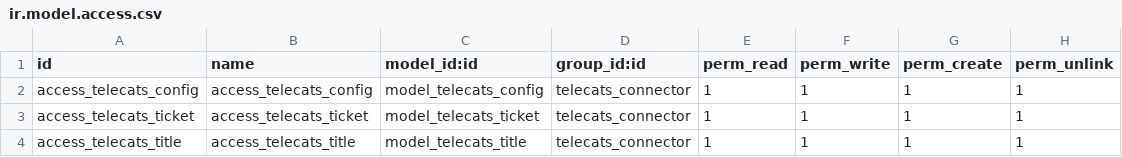
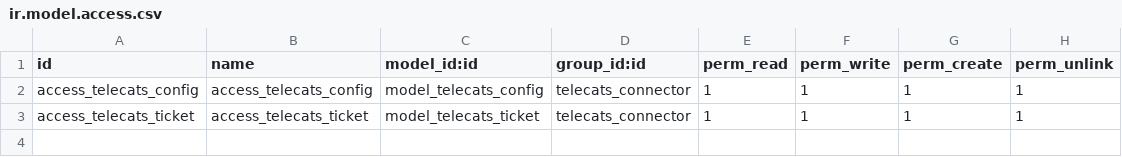
Before and after one commit to magnuscolors/bdu-addons, a CSV file: bdu_telecats/security/ir.model.access.csv, drawn as a sheet.

Commit message:
bdu_telecats : telecats titles model authorization deleted

```diff
--- a/bdu_telecats/security/ir.model.access.csv
+++ b/bdu_telecats/security/ir.model.access.csv
@@ -3,2 +3 @@ access_telecats_config,access_telecats_config,model_telecats_config,telecats_con
 access_telecats_ticket,access_telecats_ticket,model_telecats_ticket,telecats_connector,1,1,1,1
-access_telecats_title,access_telecats_title,model_telecats_title,telecats_connector,1,1,1,1
```
